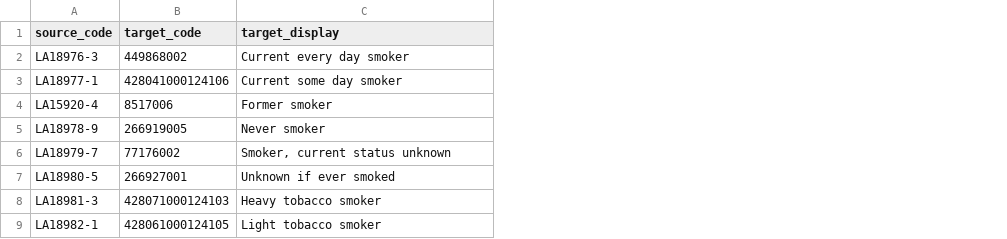
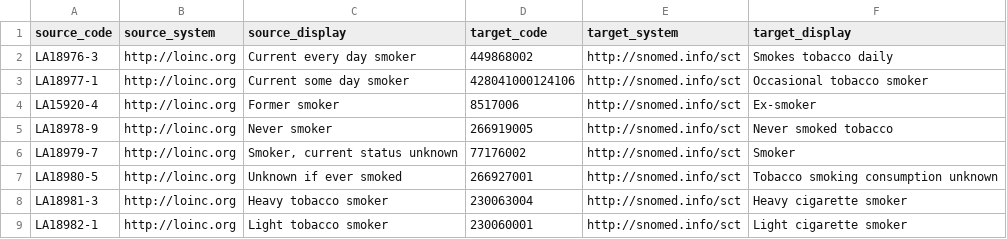
Before and after one commit to DataTools4Heart/data-ingestion-suite, a CSV file: mapping-contexts/icrc/smoking-status-loinc-to-snomed-map.csv, drawn as a sheet; addresses are those after the commit; the diff names each change by its address in the sheet, - before the commit and + after, or states it on an @@ line.

```diff
--- a/mapping-contexts/icrc/smoking-status-loinc-to-snomed-map.csv
+++ b/mapping-contexts/icrc/smoking-status-loinc-to-snomed-map.csv
+column B (source_system), rows 2-9: all http://loinc.org
+column C (source_display), rows 2-9: Current every day smoker | Current some day smoker | Former smoker | Never smoker | Smoker, current status unknown | Unknown if ever smoked | Heavy tobacco smoker | Light tobacco smoker
+column E (target_system), rows 2-9: all http://snomed.info/sct
-F2 (target_display): Current every day smoker
+F2 (target_display): Smokes tobacco daily
-F3 (target_display): Current some day smoker
+F3 (target_display): Occasional tobacco smoker
-F4 (target_display): Former smoker
+F4 (target_display): Ex-smoker
-F5 (target_display): Never smoker
+F5 (target_display): Never smoked tobacco
-F6 (target_display): Smoker, current status unknown
+F6 (target_display): Smoker
-F7 (target_display): Unknown if ever smoked
+F7 (target_display): Tobacco smoking consumption unknown
-D8 (target_code): 428071000124103
+D8 (target_code): 230063004
-F8 (target_display): Heavy tobacco smoker
+F8 (target_display): Heavy cigarette smoker
-D9 (target_code): 428061000124105
+D9 (target_code): 230060001
-F9 (target_display): Light tobacco smoker
+F9 (target_display): Light cigarette smoker
```
Also changed, not shown: mapping-contexts/icrc/encounter-class-codes.csv, mapping-contexts/icrc/lab-results-unit-conversion.csv, 35 other files.
